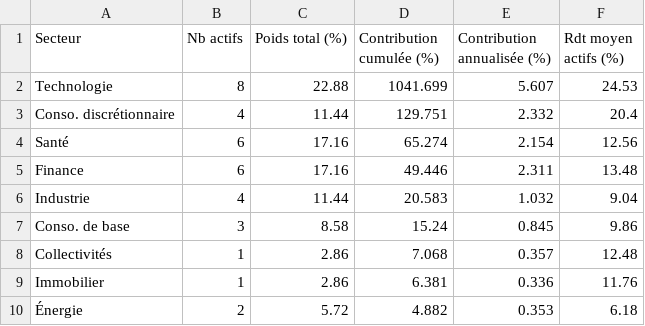
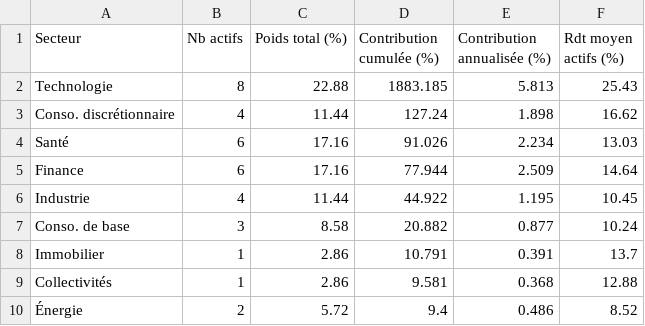
Before and after one commit to 1drien/PortfolioSense, a CSV file: data/attribution_secteurs.csv, drawn as a sheet.

```diff
--- a/data/attribution_secteurs.csv
+++ b/data/attribution_secteurs.csv
@@ -1,10 +1,10 @@
 Secteur,Nb actifs,Poids total (%),Contribution cumulée (%),Contribution annualisée (%),Rdt moyen actifs (%)
-Technologie,8,22.88,1041.699,5.607,24.53
-Conso. discrétionnaire,4,11.44,129.751,2.332,20.4
-Santé,6,17.16,65.274,2.154,12.56
-Finance,6,17.16,49.446,2.311,13.48
-Industrie,4,11.44,20.583,1.032,9.04
-Conso. de base,3,8.58,15.24,0.845,9.86
-Collectivités,1,2.86,7.068,0.357,12.48
-Immobilier,1,2.86,6.381,0.336,11.76
-Énergie,2,5.72,4.882,0.353,6.18
+Technologie,8,22.88,1883.185,5.813,25.43
+Conso. discrétionnaire,4,11.44,127.24,1.898,16.62
+Santé,6,17.16,91.026,2.234,13.03
+Finance,6,17.16,77.944,2.509,14.64
+Industrie,4,11.44,44.922,1.195,10.45
+Conso. de base,3,8.58,20.882,0.877,10.24
+Immobilier,1,2.86,10.791,0.391,13.7
+Collectivités,1,2.86,9.581,0.368,12.88
+Énergie,2,5.72,9.4,0.486,8.52
```
Also changed, not shown: data/attribution_actifs.csv, data/attribution_periodes.csv, 8 other files.
